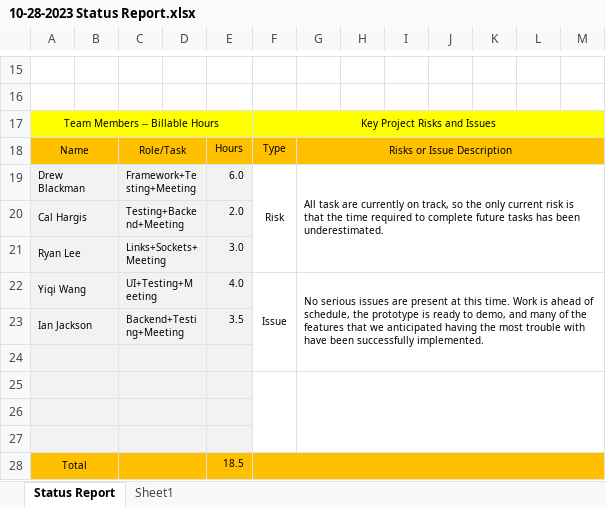
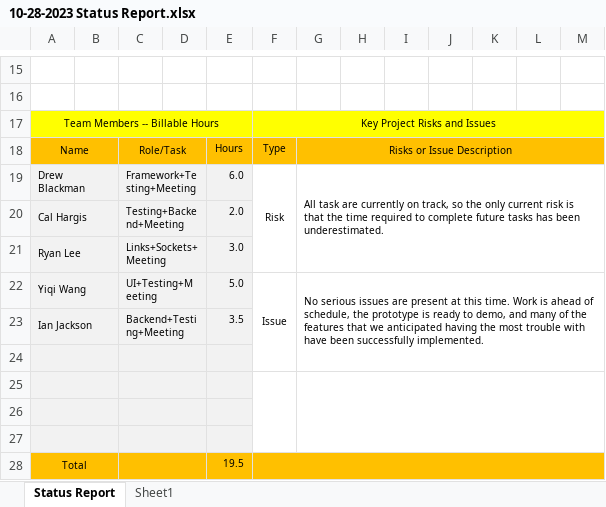
Before and after one commit to eagledb14/cs428-2p-game, an Excel workbook: Status Reports/10-28-2023 Status Report.xlsx, sheet Status Report, drawn as a sheet; only a part is shown, gaps mark what is left out; values as stored, in another font and other column widths than the file's, no borders; conditional formats not drawn; the diff names each change by its address in the sheet, - before the commit and + after, or states it on an @@ line.

```diff
--- a/Status Reports/10-28-2023 Status Report.xlsx (sheet Status Report)
+++ b/Status Reports/10-28-2023 Status Report.xlsx (sheet Status Report)
-E22: 4.0
+E22: 5.0
-E28: 18.5
+E28: 19.5
```
Also changed, not shown: 1 other file.
